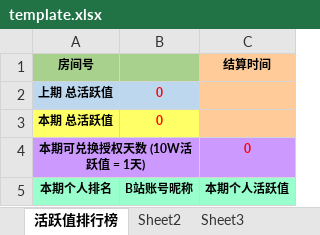
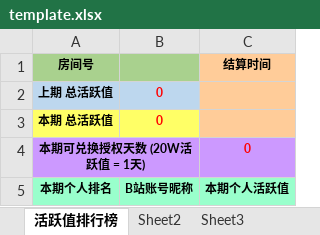
Before and after one commit to poiuytr92/expcodes, an Excel workbook: java/99-project/bilibili-plugin/trunk/conf/template.xlsx, sheet 活跃值排行榜, drawn as a sheet; values as stored, in another font and other column widths than the file's, no borders; the diff names each change by its address in the sheet, - before the commit and + after, or states it on an @@ line.

```diff
--- a/java/99-project/bilibili-plugin/trunk/conf/template.xlsx (sheet 活跃值排行榜)
+++ b/java/99-project/bilibili-plugin/trunk/conf/template.xlsx (sheet 活跃值排行榜)
-A4 (房间号): 本期可兑换授权天数 (10W活跃值 = 1天)
+A4 (房间号): 本期可兑换授权天数 (20W活跃值 = 1天)
```
Also changed, not shown: 6 other files.
